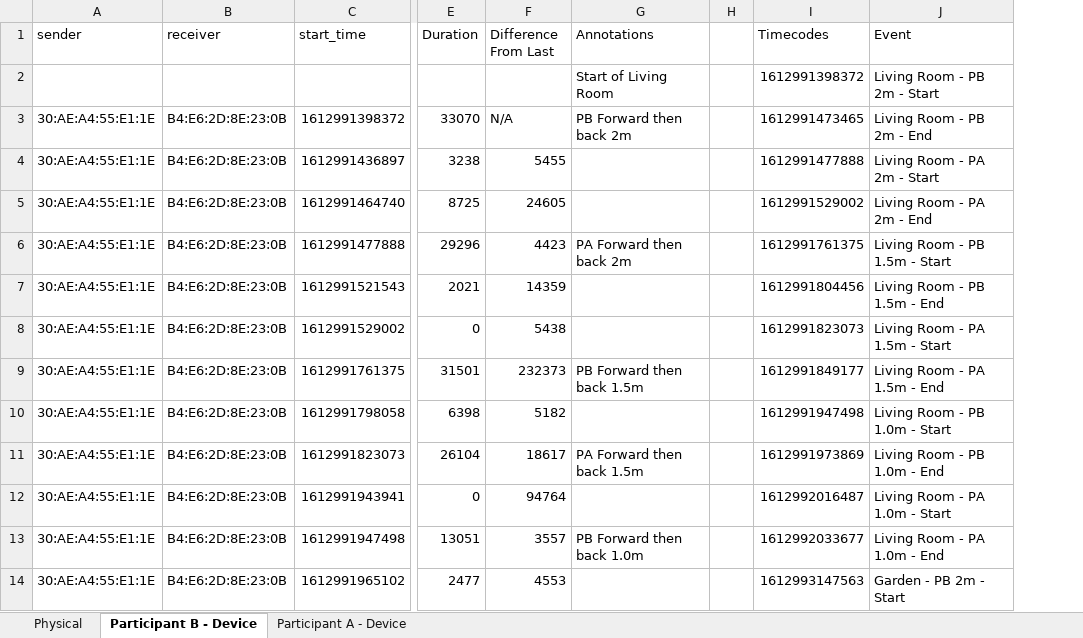
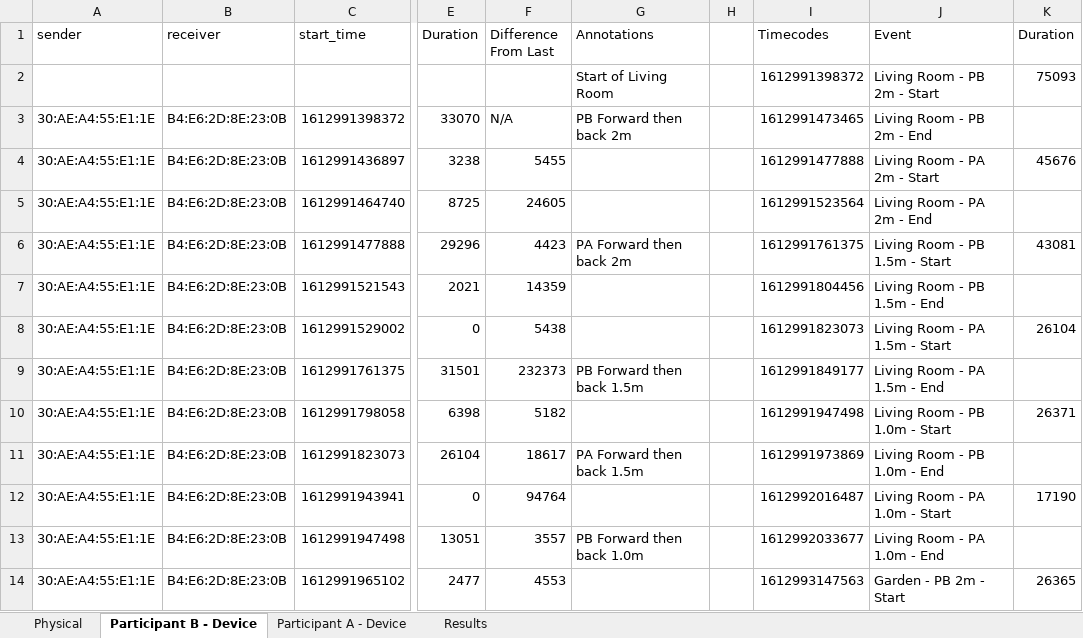
Before and after one commit to RyWilliamson/Keep-Your-Distance, an Excel workbook: data/processed/main_experiment_results.xlsx, sheet Participant B - Device, drawn as a sheet; only a part is shown, gaps mark what is left out; values as stored, in another font and other column widths than the file's, no borders; the diff names each change by its address in the sheet, - before the commit and + after, or states it on an @@ line.

```diff
--- a/data/processed/main_experiment_results.xlsx (sheet Participant B - Device)
+++ b/data/processed/main_experiment_results.xlsx (sheet Participant B - Device)
+sheet tab: Results
+column K (Duration), rows 2-14: 75093 |  | 45676 |  | 43081 |  | 26104 |  | 26371 |  | 17190 |  | 26365
-I5 (Timecodes): 1612991529002
+I5 (Timecodes): 1612991523564
```
Also changed, not shown: sheet Participant A - Device, 6 other files.
